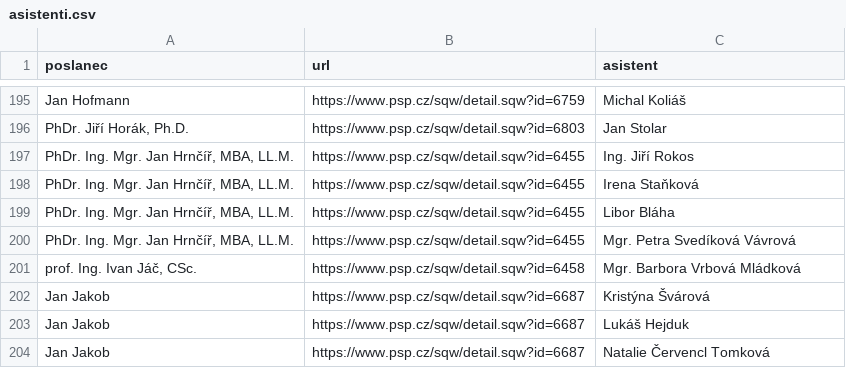
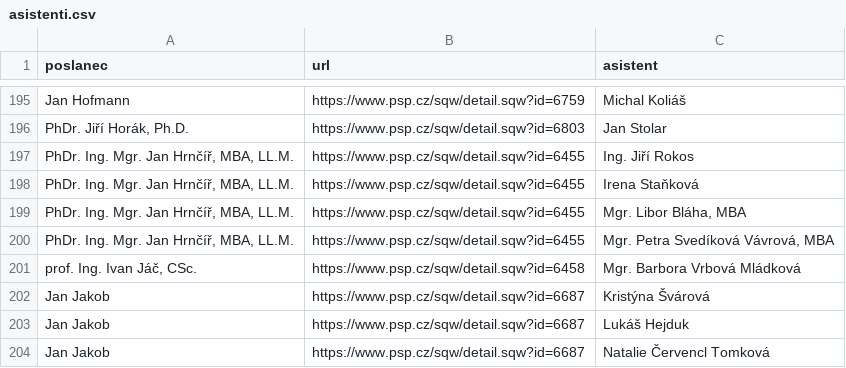
Before and after one commit to kokes/psp-asistenti, a CSV file: asistenti.csv, drawn as a sheet; only a part is shown, gaps mark what is left out.

```diff
--- a/asistenti.csv
+++ b/asistenti.csv
@@ -198,4 +198,4 @@ Jan Hofmann,https://www.psp.cz/sqw/detail.sqw?id=6759,Michal Koliáš
 "PhDr. Ing. Mgr. Jan Hrnčíř, MBA, LL.M.",https://www.psp.cz/sqw/detail.sqw?id=6455,Irena Staňková
-"PhDr. Ing. Mgr. Jan Hrnčíř, MBA, LL.M.",https://www.psp.cz/sqw/detail.sqw?id=6455,Libor Bláha
-"PhDr. Ing. Mgr. Jan Hrnčíř, MBA, LL.M.",https://www.psp.cz/sqw/detail.sqw?id=6455,Mgr. Petra Svedíková Vávrová
+"PhDr. Ing. Mgr. Jan Hrnčíř, MBA, LL.M.",https://www.psp.cz/sqw/detail.sqw?id=6455,"Mgr. Libor Bláha, MBA"
+"PhDr. Ing. Mgr. Jan Hrnčíř, MBA, LL.M.",https://www.psp.cz/sqw/detail.sqw?id=6455,"Mgr. Petra Svedíková Vávrová, MBA"
 "prof. Ing. Ivan Jáč, CSc.",https://www.psp.cz/sqw/detail.sqw?id=6458,Mgr. Barbora Vrbová Mládková
```
Also changed, not shown: 1 other file.
